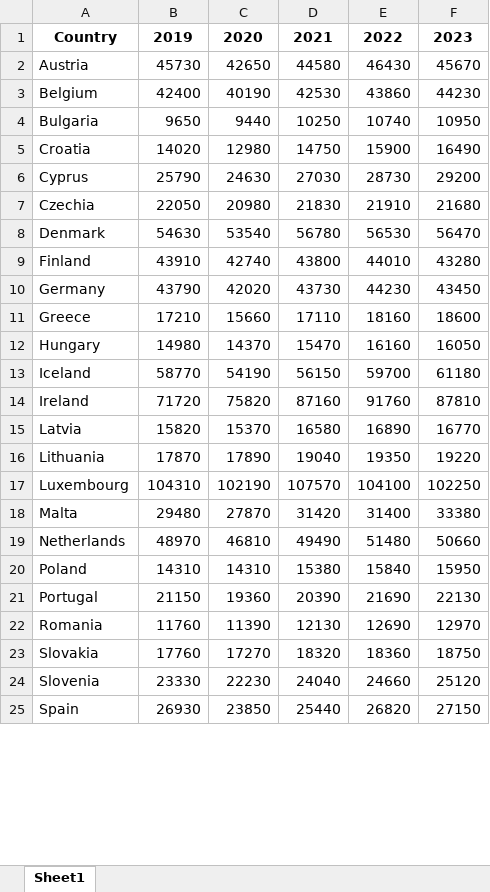
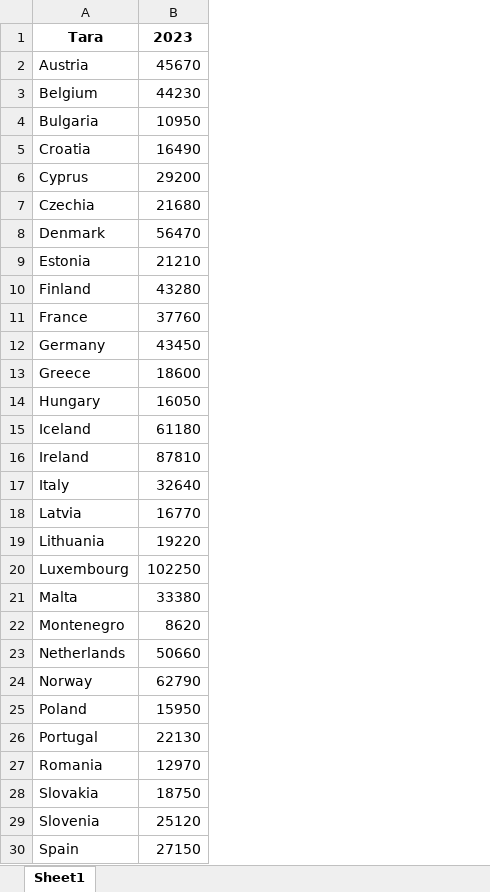
Before and after one commit to alexakajustin/Proiect-Econometrie, an Excel workbook: Proiect/Proiect/Cleaned Data/gdp_cleaned.xlsx, sheet Sheet1, drawn as a sheet; only a part is shown; values as stored, in another font and other column widths than the file's, no borders; removed rows and columns are numbered as before the commit, all else as after; the diff names each change by its address in the sheet, - before the commit and + after, or states it on an @@ line.

```diff
--- a/Proiect/Proiect/Cleaned Data/gdp_cleaned.xlsx (sheet Sheet1)
+++ b/Proiect/Proiect/Cleaned Data/gdp_cleaned.xlsx (sheet Sheet1)
-column B, rows 1-25: 2019 | 45730 | 42400 | 9650 | 14020 | 25790 | 22050 | 54630 | 43910 | 43790 | 17210 | 14980 | 58770 | 71720 | 15820 | 17870 | 104310 | 29480 | 48970 | 14310 | 21150 | 11760 | 17760 | 23330 | 26930
-column C, rows 1-25: 2020 | 42650 | 40190 | 9440 | 12980 | 24630 | 20980 | 53540 | 42740 | 42020 | 15660 | 14370 | 54190 | 75820 | 15370 | 17890 | 102190 | 27870 | 46810 | 14310 | 19360 | 11390 | 17270 | 22230 | 23850
-column D, rows 1-25: 2021 | 44580 | 42530 | 10250 | 14750 | 27030 | 21830 | 56780 | 43800 | 43730 | 17110 | 15470 | 56150 | 87160 | 16580 | 19040 | 107570 | 31420 | 49490 | 15380 | 20390 | 12130 | 18320 | 24040 | 25440
-column E, rows 1-25: 2022 | 46430 | 43860 | 10740 | 15900 | 28730 | 21910 | 56530 | 44010 | 44230 | 18160 | 16160 | 59700 | 91760 | 16890 | 19350 | 104100 | 31400 | 51480 | 15840 | 21690 | 12690 | 18360 | 24660 | 26820
-A1: Country
+A1: Tara
+row 9: Estonia | 21210
+row 11: France | 37760
+row 17: Italy | 32640
+row 22: Montenegro | 8620
+row 24: Norway | 62790
```
Also changed, not shown: Proiect/Proiect/Cleaned Data/immigration_cleaned.xlsx, Proiect/Proiect/Cleaned Data/theft_cleaned.xlsx, 43 other files.
